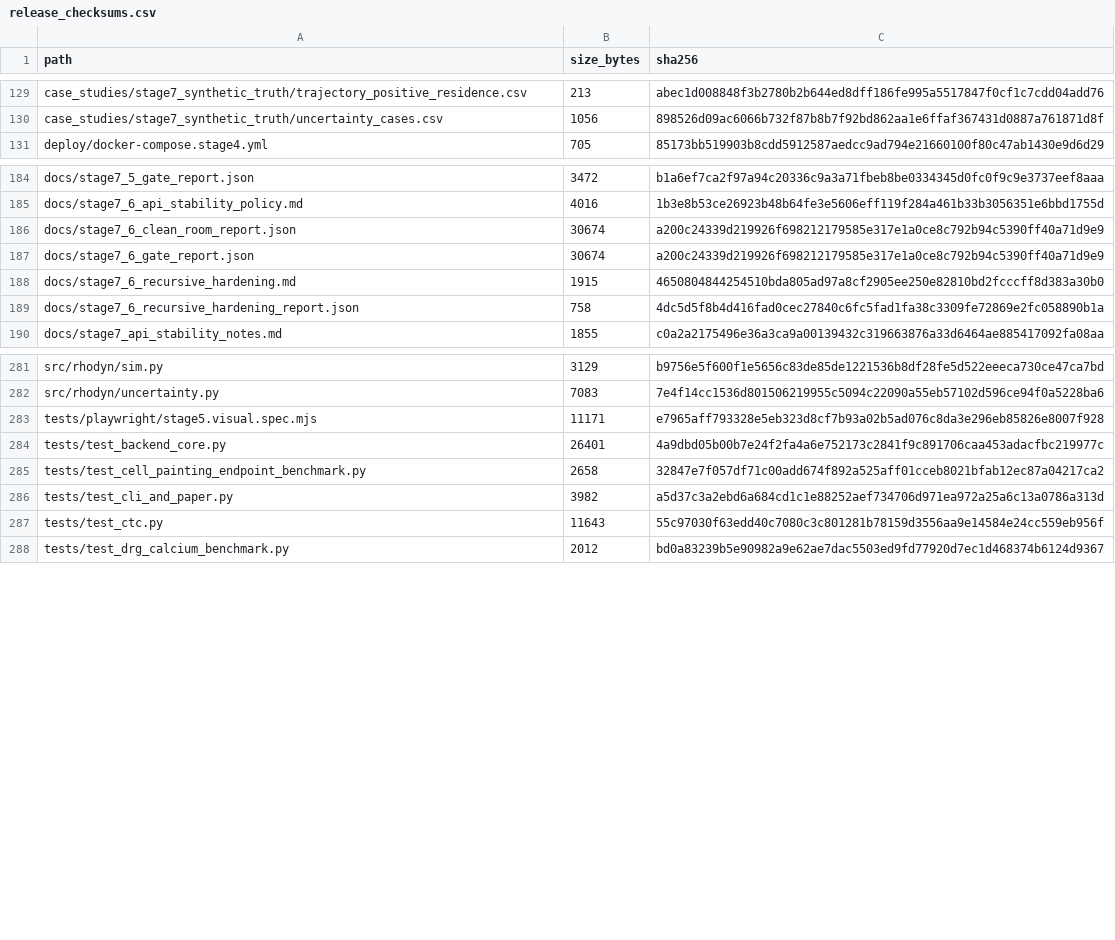
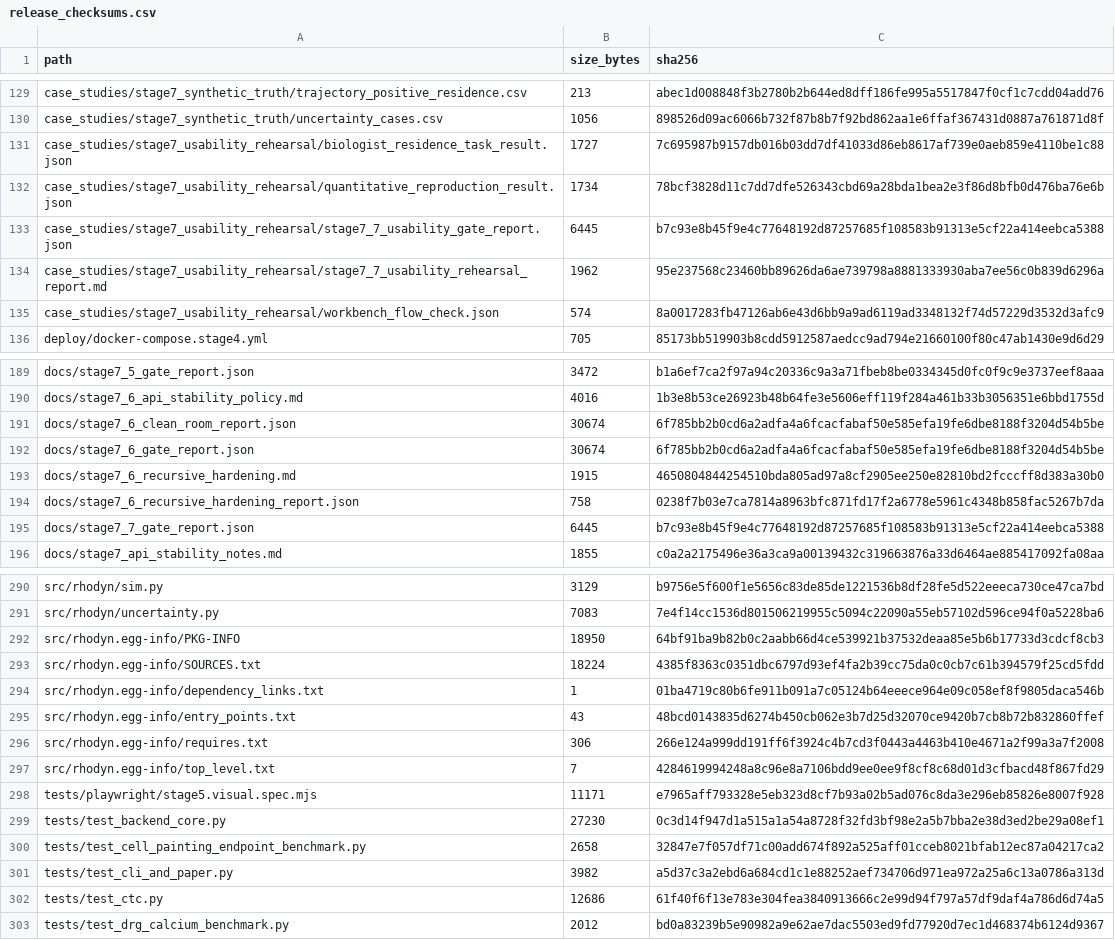
Before and after one commit to renatosocodato/rhodyn, a CSV file: docs/release_checksums.csv, drawn as a sheet; only a part is shown, gaps mark what is left out; the diff covers the shown part only.

Commit message:
Complete Stage 7.7 usability rehearsal

```diff
--- a/docs/release_checksums.csv
+++ b/docs/release_checksums.csv
@@ -130,2 +130,7 @@ case_studies/stage7_synthetic_truth/trajectory_positive_residence.csv,213,abec1d
 case_studies/stage7_synthetic_truth/uncertainty_cases.csv,1056,898526d09ac6066b732f87b8b7f92bd862aa1e6ffaf367431d0887a761871d8f
+case_studies/stage7_usability_rehearsal/biologist_residence_task_result.json,1727,7c695987b9157db016b03dd7df41033d86eb8617af739e0aeb859e4110be1c88
+case_studies/stage7_usability_rehearsal/quantitative_reproduction_result.json,1734,78bcf3828d11c7dd7dfe526343cbd69a28bda1bea2e3f86d8bfb0d476ba76e6b
+case_studies/stage7_usability_rehearsal/stage7_7_usability_gate_report.json,6445,b7c93e8b45f9e4c77648192d87257685f108583b91313e5cf22a414eebca5388
+case_studies/stage7_usability_rehearsal/stage7_7_usability_rehearsal_report.md,1962,95e237568c23460bb89626da6ae739798a8881333930aba7ee56c0b839d6296a
+case_studies/stage7_usability_rehearsal/workbench_flow_check.json,574,8a0017283fb47126ab6e43d6bb9a9ad6119ad3348132f74d57229d3532d3afc9
 deploy/docker-compose.stage4.yml,705,85173bb519903b8cdd5912587aedcc9ad794e21660100f80c47ab1430e9d6d29
@@ -185,6 +190,7 @@ docs/stage7_5_gate_report.json,3472,b1a6ef7ca2f97a94c20336c9a3a71fbeb8be0334345d
 docs/stage7_6_api_stability_policy.md,4016,1b3e8b53ce26923b48b64fe3e5606eff119f284a461b33b3056351e6bbd1755d
-docs/stage7_6_clean_room_report.json,30674,a200c24339d219926f698212179585e317e1a0ce8c792b94c5390ff40a71d9e9
-docs/stage7_6_gate_report.json,30674,a200c24339d219926f698212179585e317e1a0ce8c792b94c5390ff40a71d9e9
+docs/stage7_6_clean_room_report.json,30674,6f785bb2b0cd6a2adfa4a6fcacfabaf50e585efa19fe6dbe8188f3204d54b5be
+docs/stage7_6_gate_report.json,30674,6f785bb2b0cd6a2adfa4a6fcacfabaf50e585efa19fe6dbe8188f3204d54b5be
 docs/stage7_6_recursive_hardening.md,1915,4650804844254510bda805ad97a8cf2905ee250e82810bd2fcccff8d383a30b0
-docs/stage7_6_recursive_hardening_report.json,758,4dc5d5f8b4d416fad0cec27840c6fc5fad1fa38c3309fe72869e2fc058890b1a
+docs/stage7_6_recursive_hardening_report.json,758,0238f7b03e7ca7814a8963bfc871fd17f2a6778e5961c4348b858fac5267b7da
+docs/stage7_7_gate_report.json,6445,b7c93e8b45f9e4c77648192d87257685f108583b91313e5cf22a414eebca5388
 docs/stage7_api_stability_notes.md,1855,c0a2a2175496e36a3ca9a00139432c319663876a33d6464ae885417092fa08aa
@@ -282,7 +291,13 @@ src/rhodyn/sim.py,3129,b9756e5f600f1e5656c83de85de1221536b8df28fe5d522eeeca730ce
 src/rhodyn/uncertainty.py,7083,7e4f14cc1536d801506219955c5094c22090a55eb57102d596ce94f0a5228ba6
+src/rhodyn.egg-info/PKG-INFO,18950,64bf91ba9b82b0c2aabb66d4ce539921b37532deaa85e5b6b17733d3cdcf8cb3
+src/rhodyn.egg-info/SOURCES.txt,18224,4385f8363c0351dbc6797d93ef4fa2b39cc75da0c0cb7c61b394579f25cd5fdd
+src/rhodyn.egg-info/dependency_links.txt,1,01ba4719c80b6fe911b091a7c05124b64eeece964e09c058ef8f9805daca546b
+src/rhodyn.egg-info/entry_points.txt,43,48bcd0143835d6274b450cb062e3b7d25d32070ce9420b7cb8b72b832860ffef
+src/rhodyn.egg-info/requires.txt,306,266e124a999dd191ff6f3924c4b7cd3f0443a4463b410e4671a2f99a3a7f2008
+src/rhodyn.egg-info/top_level.txt,7,4284619994248a8c96e8a7106bdd9ee0ee9f8cf8c68d01d3cfbacd48f867fd29
 tests/playwright/stage5.visual.spec.mjs,11171,e7965aff793328e5eb323d8cf7b93a02b5ad076c8da3e296eb85826e8007f928
-tests/test_backend_core.py,26401,4a9dbd05b00b7e24f2fa4a6e752173c2841f9c891706caa453adacfbc219977c
+tests/test_backend_core.py,27230,0c3d14f947d1a515a1a54a8728f32fd3bf98e2a5b7bba2e38d3ed2be29a08ef1
 tests/test_cell_painting_endpoint_benchmark.py,2658,32847e7f057df71c00add674f892a525aff01cceb8021bfab12ec87a04217ca2
 tests/test_cli_and_paper.py,3982,a5d37c3a2ebd6a684cd1c1e88252aef734706d971ea972a25a6c13a0786a313d
-tests/test_ctc.py,11643,55c97030f63edd40c7080c3c801281b78159d3556aa9e14584e24cc559eb956f
+tests/test_ctc.py,12686,61f40f6f13e783e304fea3840913666c2e99d94f797a57df9daf4a786d6d74a5
 tests/test_drg_calcium_benchmark.py,2012,bd0a83239b5e90982a9e62ae7dac5503ed9fd77920d7ec1d468374b6124d9367
```
Also changed, not shown: 4 added rows and 41 edited cells elsewhere in this file, case_studies/stage7_methods_reproducibility/release_archive_manifest.tsv, 46 other files.
